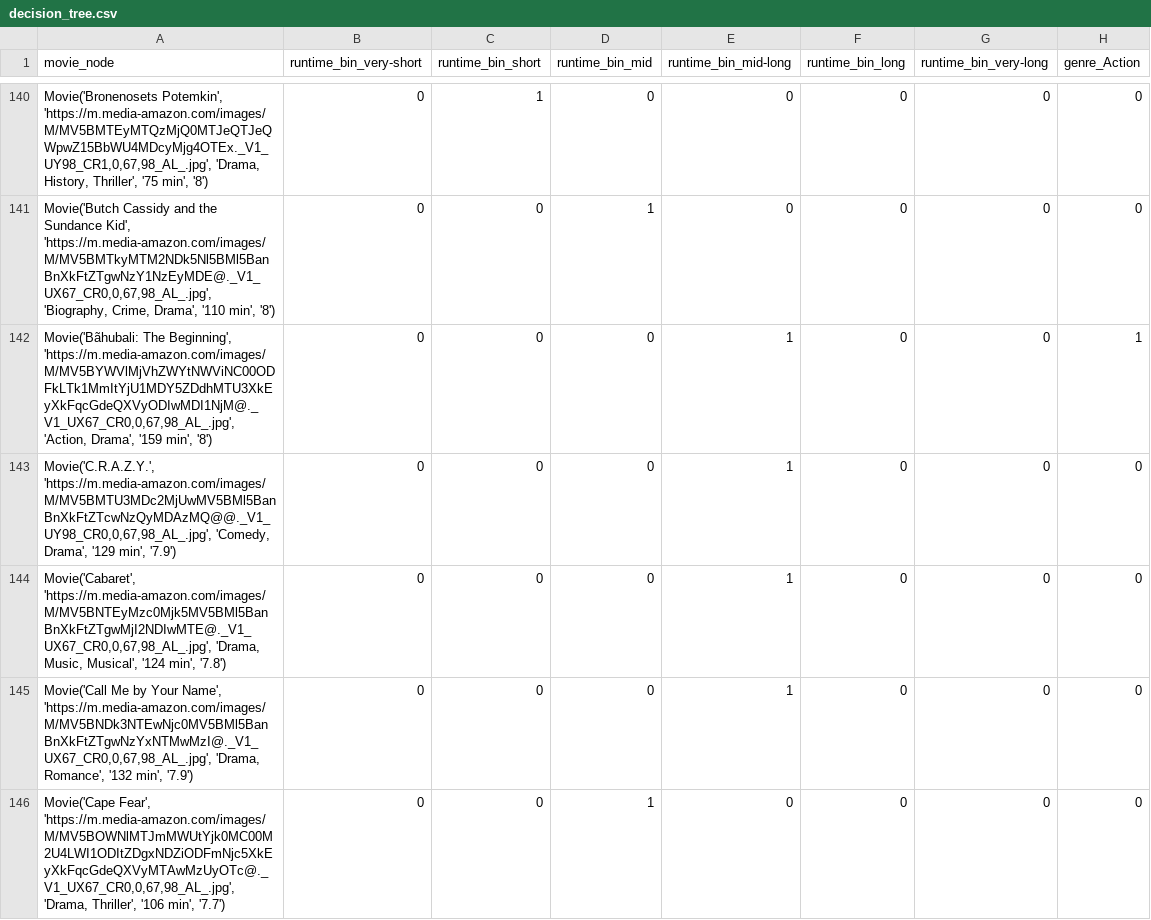
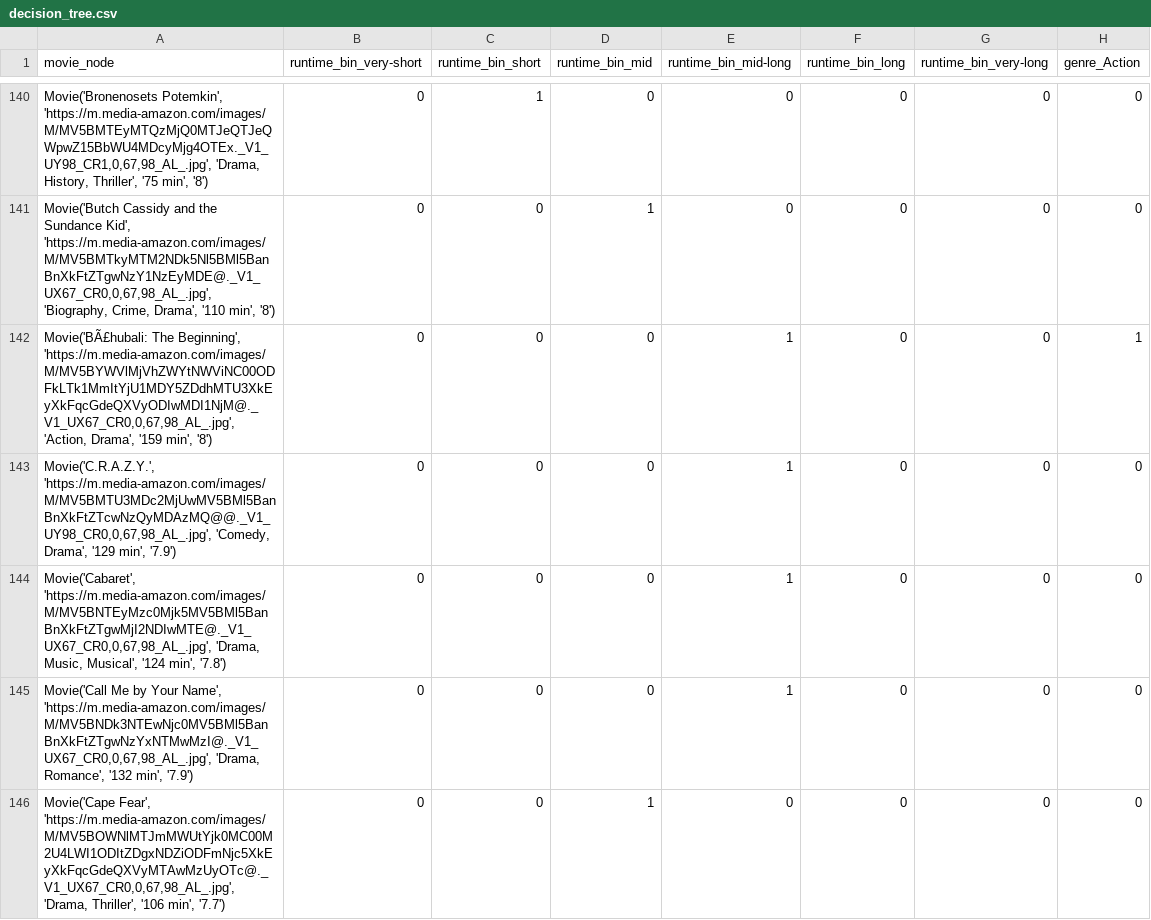
Before and after one commit to isabellazhong/Cinematch-, a CSV file: decision_tree.csv, drawn as a sheet; only a part is shown, gaps mark what is left out; the diff covers the shown part only; the diff names each change by its address in the sheet, - before the commit and + after, or states it on an @@ line.

```diff
--- a/decision_tree.csv
+++ b/decision_tree.csv
-A142 (movie_node): Movie('Bãhubali: The Beginning',…
+A142 (movie_node): Movie('BÃ£hubali: The Beginning',…
```
Also changed, not shown: 50 edited cells elsewhere in this file, 1 other file.
